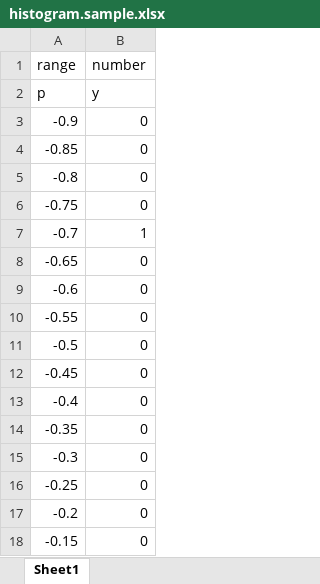
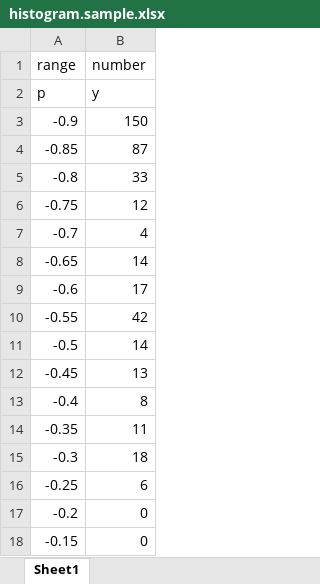
Before and after one commit to jayfoleyiv/Bioinf, an Excel workbook: Pearsons_CC/Python_Code/histogram.sample.xlsx, sheet Sheet1, drawn as a sheet; only a part is shown; values as stored, in another font and other column widths than the file's, no borders; charts and pictures not drawn; the diff covers the shown part only; the diff names each change by its address in the sheet, - before the commit and + after, or states it on an @@ line.

```diff
--- a/Pearsons_CC/Python_Code/histogram.sample.xlsx (sheet Sheet1)
+++ b/Pearsons_CC/Python_Code/histogram.sample.xlsx (sheet Sheet1)
-B3 (number): 0
+B3 (number): 150
-B4 (number): 0
+B4 (number): 87
-B5 (number): 0
+B5 (number): 33
-B6 (number): 0
+B6 (number): 12
-B7 (number): 1
+B7 (number): 4
-B8 (number): 0
+B8 (number): 14
-B9 (number): 0
+B9 (number): 17
-B10 (number): 0
+B10 (number): 42
-B11 (number): 0
+B11 (number): 14
-B12 (number): 0
+B12 (number): 13
-B13 (number): 0
+B13 (number): 8
-B14 (number): 0
+B14 (number): 11
-B15 (number): 0
+B15 (number): 18
-B16 (number): 0
+B16 (number): 6
```
Also changed, not shown: 13 edited cells elsewhere in this sheet, charts or pictures, 3 other files.
